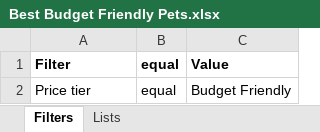
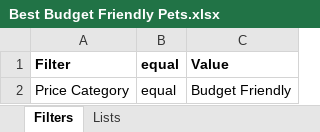
Before and after one commit to timsthomasson-cpu/Interactive-Pet-Marketplace, an Excel workbook: Documentation/Best For Weighting Tables/Best Budget Friendly Pets.xlsx, sheet Filters, drawn as a sheet; values as stored, in another font and other column widths than the file's, no borders; the diff names each change by its address in the sheet, - before the commit and + after, or states it on an @@ line.

```diff
--- a/Documentation/Best For Weighting Tables/Best Budget Friendly Pets.xlsx (sheet Filters)
+++ b/Documentation/Best For Weighting Tables/Best Budget Friendly Pets.xlsx (sheet Filters)
-A2: Price tier
+A2: Price Category
```
Also changed, not shown: Documentation/Best For Lists/Best Budget Friendly Pets List.xlsx, Documentation/Product Features Scores/Product_Feature_Scores.xlsx.
